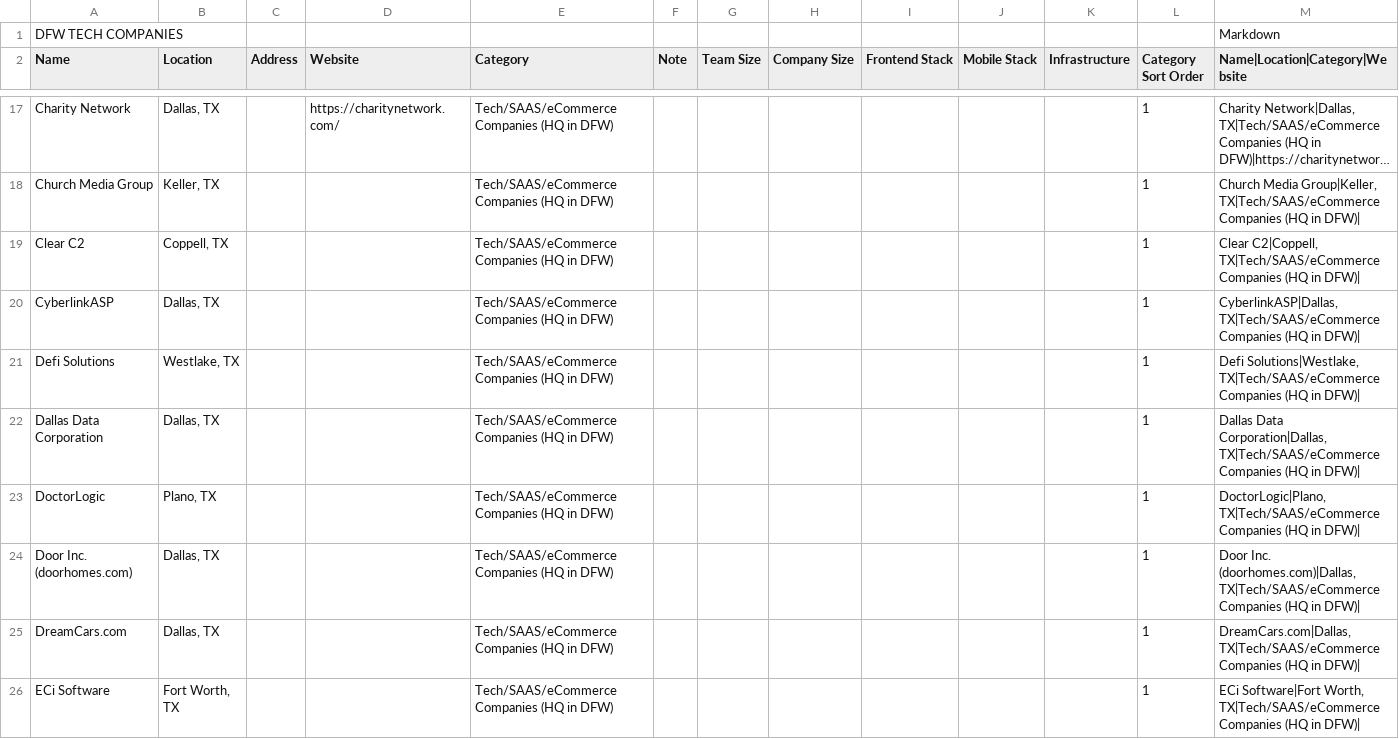
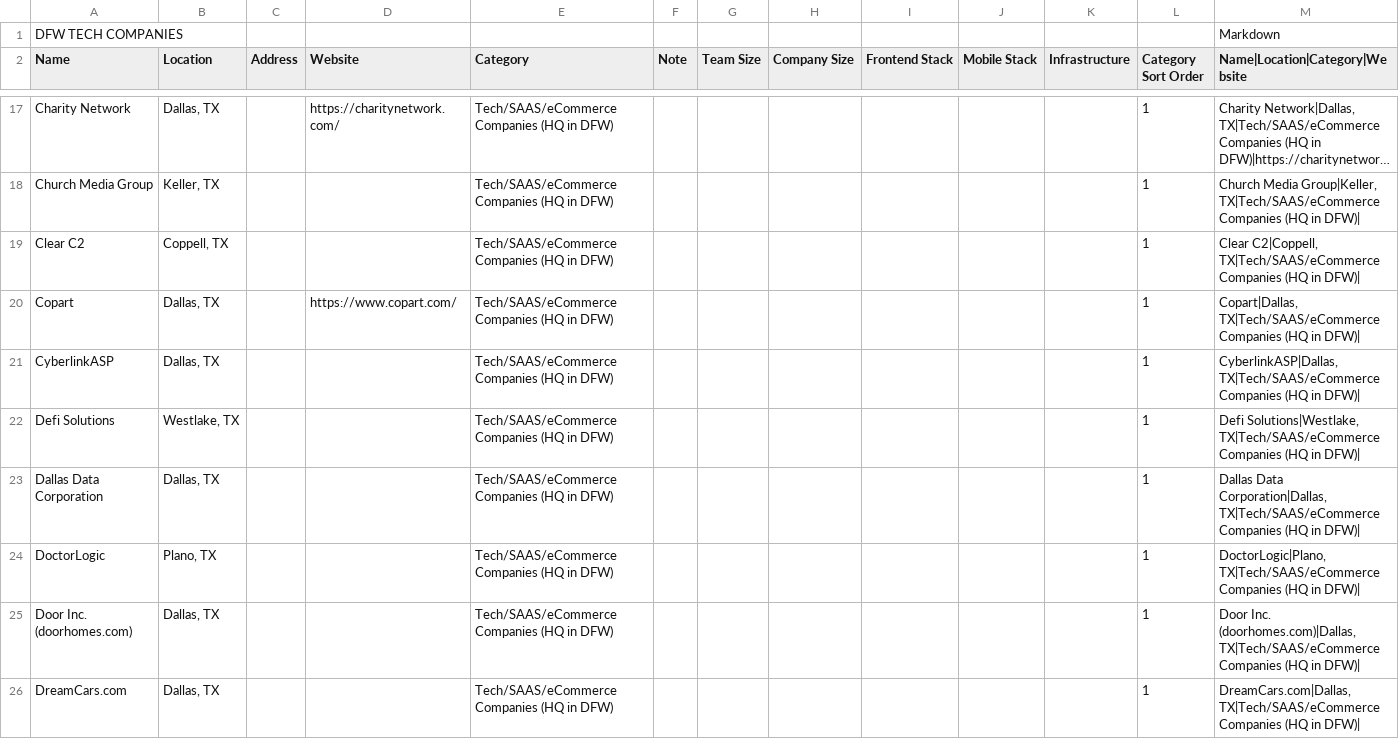
Before and after one commit to mnutsch/DFW_Tech_Companies, a CSV file: DFWTechCompanies.csv, drawn as a sheet; only a part is shown, gaps mark what is left out; the shorter side is filled out with more unchanged rows; long unchanged cells end in ….

Commit message:
Update DFWTechCompanies.csv

```diff
--- a/DFWTechCompanies.csv
+++ b/DFWTechCompanies.csv
@@ -19,2 +19,3 @@ Church Media Group,"Keller, TX",,,Tech/SAAS/eCommerce Companies (HQ in DFW),,,,,
 Clear C2,"Coppell, TX",,,Tech/SAAS/eCommerce Companies (HQ in DFW),,,,,,,1,"Clear C2|Coppell, TX|Tech/SAAS/eCommerce Companies (HQ in DFW)|"
+Copart,"Dallas, TX",,https://www.copart.com/,Tech/SAAS/eCommerce Companies (HQ in DFW),,,,,,,1,"Copart|Dallas, TX|Tech/SAAS/eCommerce Companies (HQ in DFW)|"
 CyberlinkASP,"Dallas, TX",,,Tech/SAAS/eCommerce Companies (HQ in DFW),,,,,,,1,"CyberlinkASP|Dallas, TX|Tech/SAAS/eCommerce Companies (HQ in DFW)|"
```
